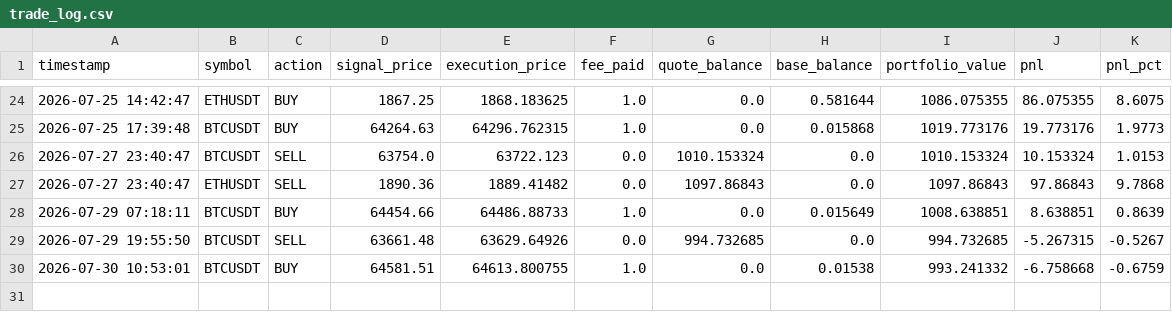
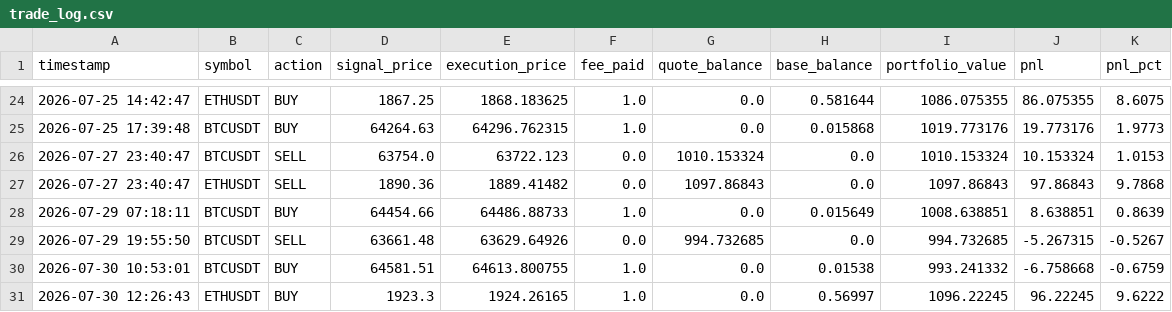
Before and after one commit to AnthonWinther/Trading_bot, a CSV file: trade_log.csv, drawn as a sheet; only a part is shown, gaps mark what is left out; the diff names each change by its address in the sheet, - before the commit and + after, or states it on an @@ line.

```diff
--- a/trade_log.csv
+++ b/trade_log.csv
+row 31: 2026-07-30 12:26:43 | ETHUSDT | BUY | 1923.3 | 1924.26165 | 1.0 | 0.0 | 0.56997 | 1096.22245 | 96.22245 | 9.6222
```
Also changed, not shown: 2 other files.
